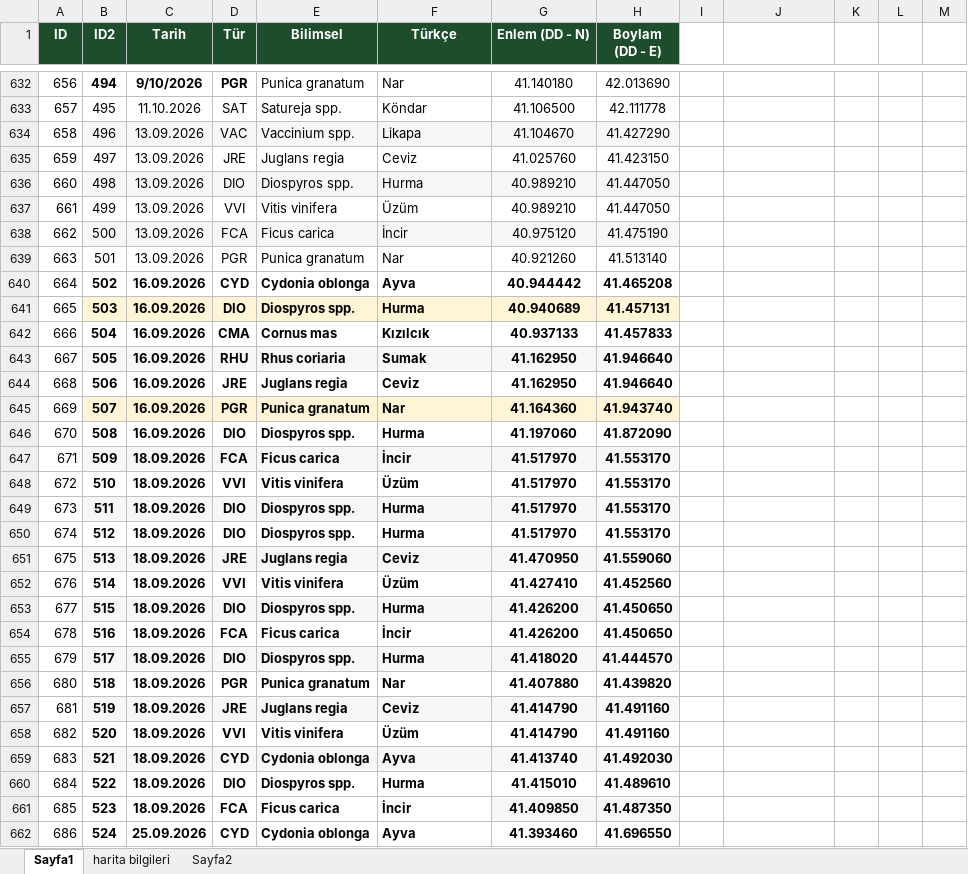
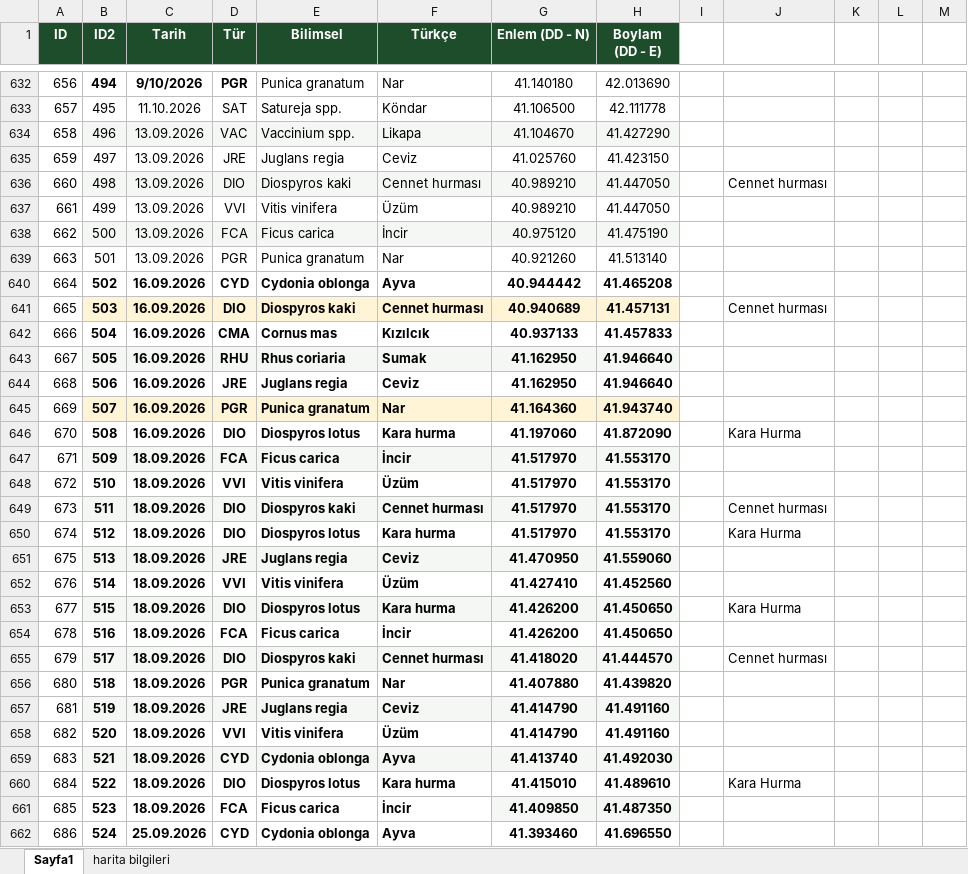
Before and after one commit to exlebriz/bitki-haritasiSS, an Excel workbook: data/istasyonlar.xlsx, sheet Sayfa1, drawn as a sheet; only a part is shown, gaps mark what is left out; values as stored, in another font and other column widths than the file's, no borders; the diff covers the shown part only; the diff names each change by its address in the sheet, - before the commit and + after, or states it on an @@ line.

```diff
--- a/data/istasyonlar.xlsx (sheet Sayfa1)
+++ b/data/istasyonlar.xlsx (sheet Sayfa1)
-sheet tab: Sayfa2
-E636 (Bilimsel): Diospyros spp.
+E636 (Bilimsel): Diospyros kaki
-F636 (Türkçe): Hurma
+F636 (Türkçe): Cennet hurması
-J636: (empty)
+J636: Cennet hurması
-E641 (Bilimsel): Diospyros spp.
+E641 (Bilimsel): Diospyros kaki
-F641 (Türkçe): Hurma
+F641 (Türkçe): Cennet hurması
-J641: (empty)
+J641: Cennet hurması
-E646 (Bilimsel): Diospyros spp.
+E646 (Bilimsel): Diospyros lotus
-F646 (Türkçe): Hurma
+F646 (Türkçe): Kara hurma
-J646: (empty)
+J646: Kara Hurma
-E649 (Bilimsel): Diospyros spp.
+E649 (Bilimsel): Diospyros kaki
-F649 (Türkçe): Hurma
+F649 (Türkçe): Cennet hurması
-J649: (empty)
+J649: Cennet hurması
-E650 (Bilimsel): Diospyros spp.
+E650 (Bilimsel): Diospyros lotus
-F650 (Türkçe): Hurma
+F650 (Türkçe): Kara hurma
-J650: (empty)
+J650: Kara Hurma
-E653 (Bilimsel): Diospyros spp.
+E653 (Bilimsel): Diospyros lotus
-F653 (Türkçe): Hurma
+F653 (Türkçe): Kara hurma
-J653: (empty)
+J653: Kara Hurma
-E655 (Bilimsel): Diospyros spp.
+E655 (Bilimsel): Diospyros kaki
-F655 (Türkçe): Hurma
+F655 (Türkçe): Cennet hurması
-J655: (empty)
+J655: Cennet hurması
-E660 (Bilimsel): Diospyros spp.
+E660 (Bilimsel): Diospyros lotus
-F660 (Türkçe): Hurma
+F660 (Türkçe): Kara hurma
-J660: (empty)
+J660: Kara Hurma
```
Also changed, not shown: 7 added rows, 153 edited cells and cell formats elsewhere in this sheet.
